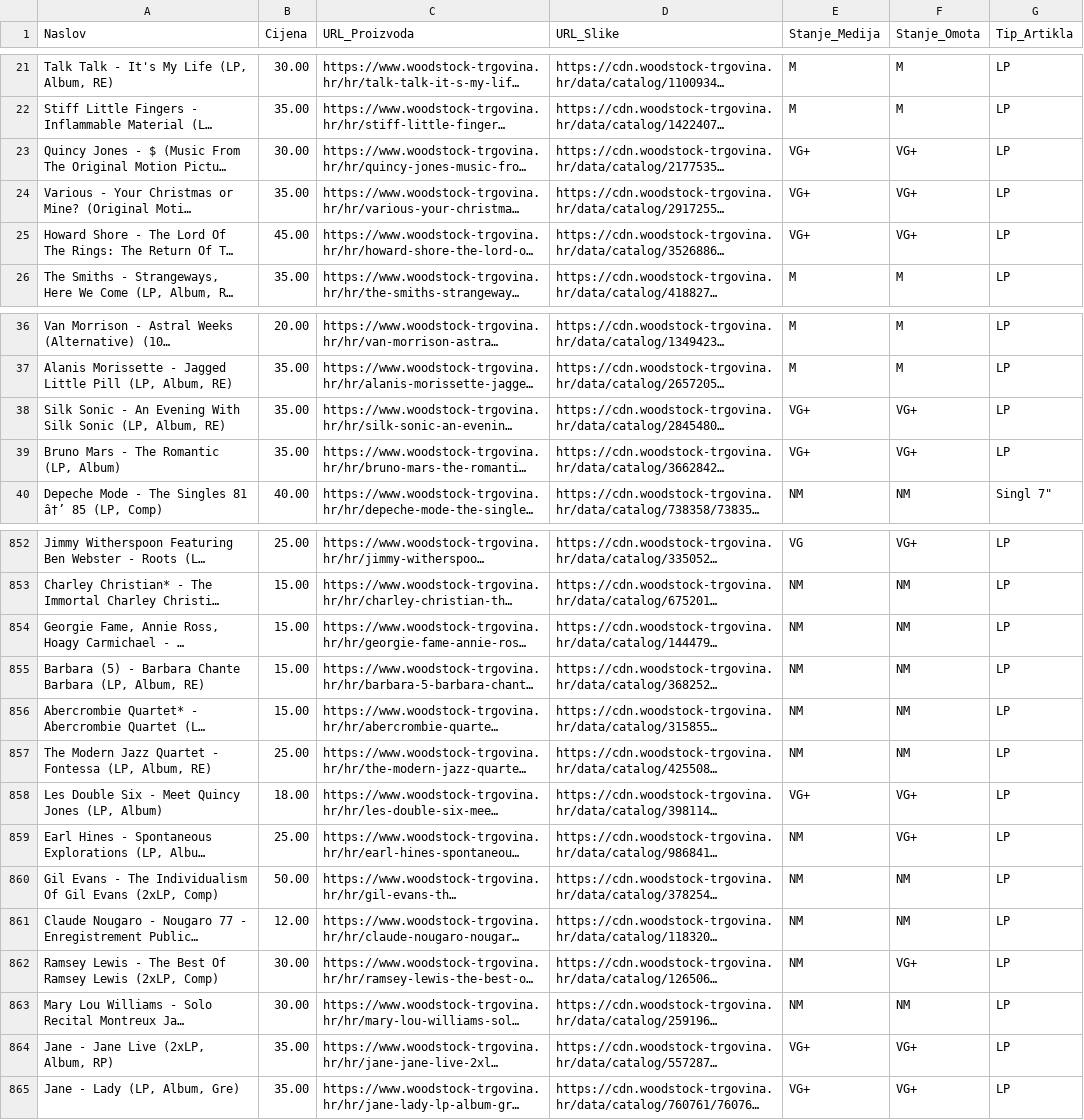
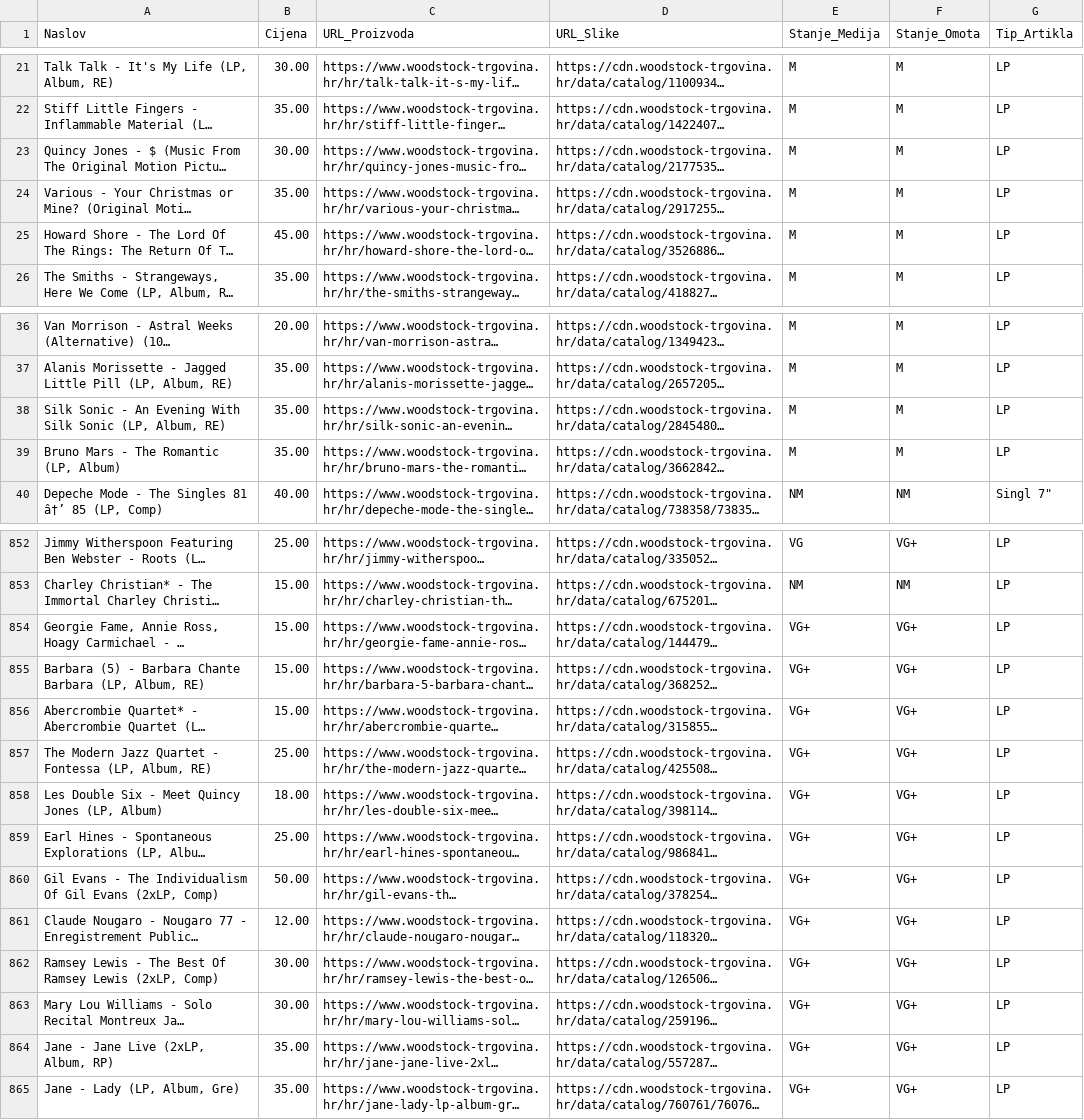
Before and after one commit to Z0M81Eb/baza-ploca, a CSV file: woodstock_ploce.csv, drawn as a sheet; only a part is shown, gaps mark what is left out; long unchanged cells end in …; the diff names each change by its address in the sheet, - before the commit and + after, or states it on an @@ line.

```diff
--- a/woodstock_ploce.csv
+++ b/woodstock_ploce.csv
-E23:E25 (Stanje_Medija): VG+
+E23:E25 (Stanje_Medija): M
-F23:F25 (Stanje_Omota): VG+
+F23:F25 (Stanje_Omota): M
-E38:E39 (Stanje_Medija): VG+
+E38:E39 (Stanje_Medija): M
-F38:F39 (Stanje_Omota): VG+
+F38:F39 (Stanje_Omota): M
-E854:E857 (Stanje_Medija): NM
+E854:E857 (Stanje_Medija): VG+
-F854:F857 (Stanje_Omota): NM
+F854:F857 (Stanje_Omota): VG+
-E859:E863 (Stanje_Medija): NM
+E859:E863 (Stanje_Medija): VG+
-F860:F861 (Stanje_Omota): NM
+F860:F861 (Stanje_Omota): VG+
-F863 (Stanje_Omota): NM
+F863 (Stanje_Omota): VG+
```
Also changed, not shown: backstage_ploce.csv, sareni_ploce.csv, 24 other files.
